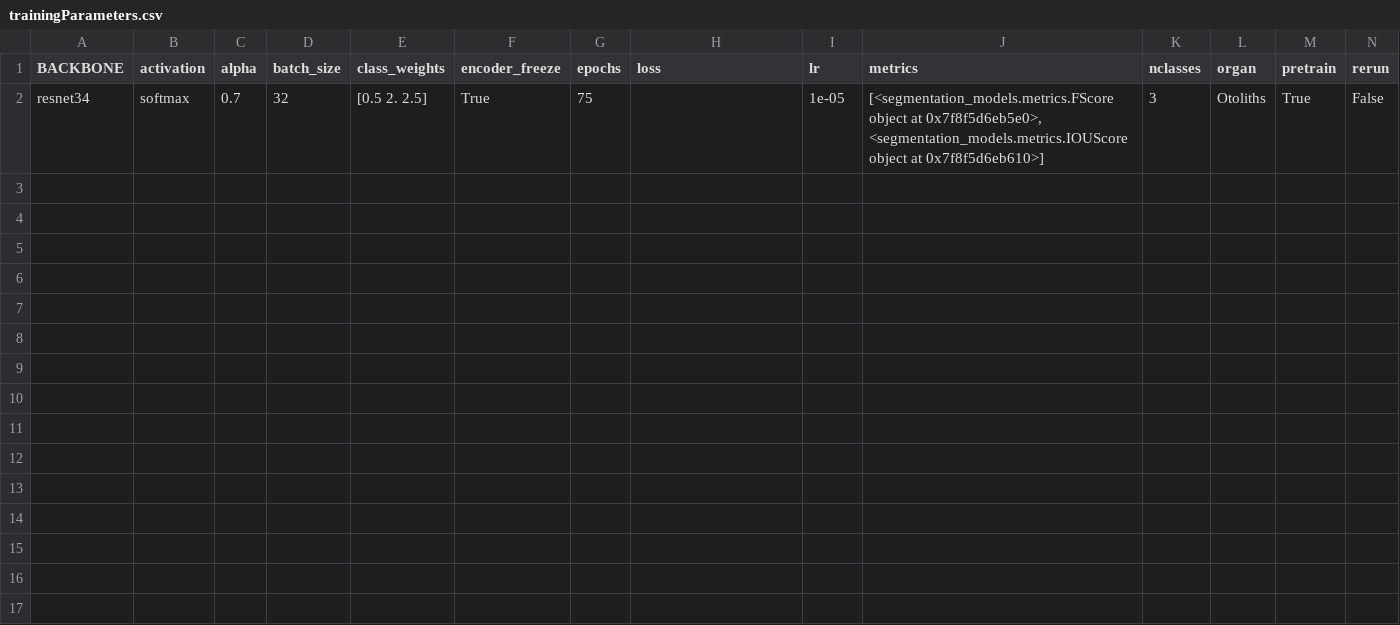
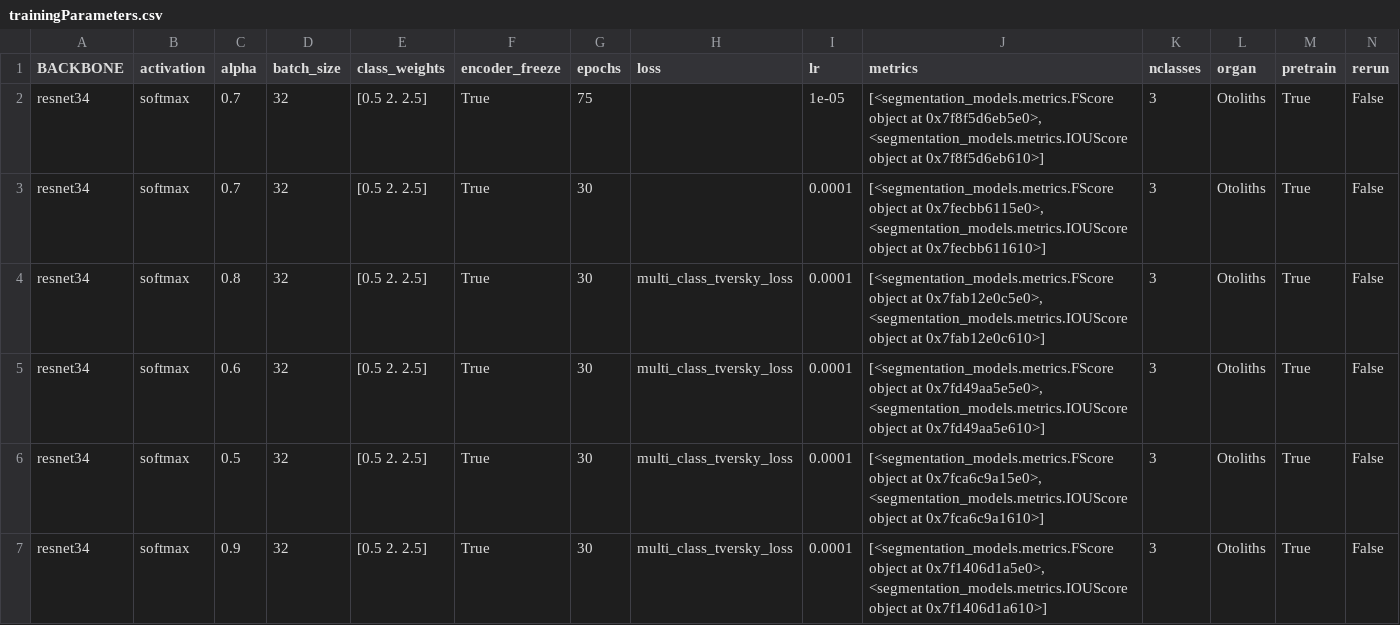
Before and after one commit to wahabk/ctfishpy, a CSV file: output/Model/trainingParameters.csv, drawn as a sheet; only a part is shown; rows hold the shown columns only; the diff names each change by its address in the sheet, - before the commit and + after, or states it on an @@ line.

Commit message:
different alphas

```diff
--- a/output/Model/trainingParameters.csv
+++ b/output/Model/trainingParameters.csv
+row 3: resnet34 | softmax | 0.7 | 32 | [0.5 2. 2.5] | True | 30 |  | 0.0001 | [<segmentation_models.metrics.FScore object at 0x7fecbb6115e0>, <segmentation_models.metrics.IOUScore object at 0x7fecbb611610>] | 3 | Otoliths | True | False
+row 4: resnet34 | softmax | 0.8 | 32 | [0.5 2. 2.5] | True | 30 | multi_class_tversky_loss | 0.0001 | [<segmentation_models.metrics.FScore object at 0x7fab12e0c5e0>, <segmentation_models.metrics.IOUScore object at 0x7fab12e0c610>] | 3 | Otoliths | True | False
+row 5: resnet34 | softmax | 0.6 | 32 | [0.5 2. 2.5] | True | 30 | multi_class_tversky_loss | 0.0001 | [<segmentation_models.metrics.FScore object at 0x7fd49aa5e5e0>, <segmentation_models.metrics.IOUScore object at 0x7fd49aa5e610>] | 3 | Otoliths | True | False
+row 6: resnet34 | softmax | 0.5 | 32 | [0.5 2. 2.5] | True | 30 | multi_class_tversky_loss | 0.0001 | [<segmentation_models.metrics.FScore object at 0x7fca6c9a15e0>, <segmentation_models.metrics.IOUScore object at 0x7fca6c9a1610>] | 3 | Otoliths | True | False
+row 7: resnet34 | softmax | 0.9 | 32 | [0.5 2. 2.5] | True | 30 | multi_class_tversky_loss | 0.0001 | [<segmentation_models.metrics.FScore object at 0x7f1406d1a5e0>, <segmentation_models.metrics.IOUScore object at 0x7f1406d1a610>] | 3 | Otoliths | True | False
```
Also changed, not shown: 22 other files.
